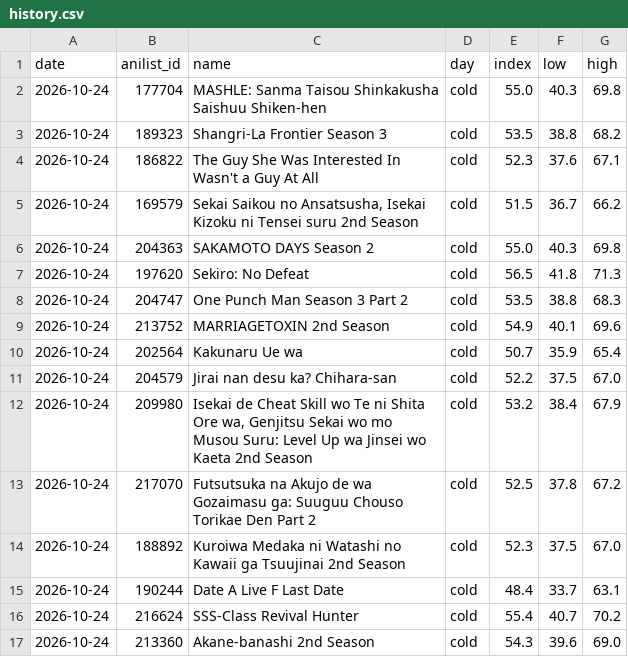
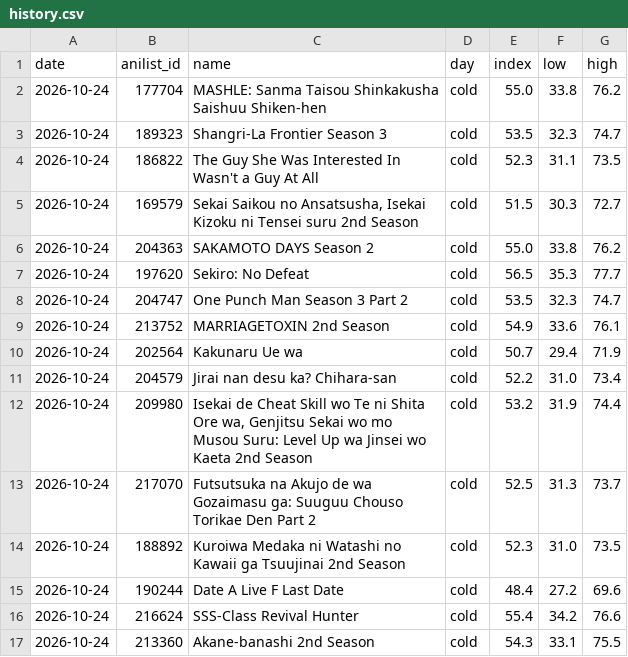
Before and after one commit to Ajha2005/yosoku, a CSV file: predictions/history.csv, drawn as a sheet; only a part is shown; the diff covers the shown part only.

Commit message:
Japanese ringi-sho brief, India asks list, honest ranges for upcoming titles
Ranges: the 2024 misses come from the 19 titles whose index includes
YouTube (37-47% inside the 80% range, against 79-85% for the other 33).
YouTube was collected for the 200 titles most popular today, so the 2024
ones are mostly hits. Every upcoming title gets YouTube data, so titles
not released yet now take their range from those titles' misses only
(cold +/- 21.9, T-28 +/- 18.7, T+7 +/- 12.7; the clock days likewise).
The 2024 check reports both groups.

Seals: the site showed today's forecasts beside "Sealed 24 Oct 2026",
and all 50 differed from the sealed file. A sealed stage now shows the
sealed numbers and lines, with today's forecast beside them, and the
daily alerts judge the sealed verdict. Files that fail their fingerprint
are skipped.

Asks: Indian comments asking for a dub (by language) or for when and
where to watch are counted per day in data/youtube_ask_daily.csv (no
text, not a model input). The Demand guide lists what India asks for:
1,197 comments on 68 titles.

Brief: each sheet prints a one-page Japanese ringi-sho (the 稟 button):
conclusion, grounds, the three closest past titles with what they share
and how they did in India, risks, next decision dates, approval boxes.

Tests: 40 pass (7 new). Docs: decisions log, roadmap, demo, README.

```diff
--- a/predictions/history.csv
+++ b/predictions/history.csv
@@ -1,17 +1,17 @@
 date,anilist_id,name,day,index,low,high
-2026-10-24,177704,MASHLE: Sanma Taisou Shinkakusha Saishuu Shiken-hen,cold,55.0,40.3,69.8
-2026-10-24,189323,Shangri-La Frontier Season 3,cold,53.5,38.8,68.2
-2026-10-24,186822,The Guy She Was Interested In Wasn't a Guy At All,cold,52.3,37.6,67.1
-2026-10-24,169579,"Sekai Saikou no Ansatsusha, Isekai Kizoku ni Tensei suru 2nd Season",cold,51.5,36.7,66.2
-2026-10-24,204363,SAKAMOTO DAYS Season 2,cold,55.0,40.3,69.8
-2026-10-24,197620,Sekiro: No Defeat,cold,56.5,41.8,71.3
-2026-10-24,204747,One Punch Man Season 3 Part 2,cold,53.5,38.8,68.3
-2026-10-24,213752,MARRIAGETOXIN 2nd Season,cold,54.9,40.1,69.6
-2026-10-24,202564,Kakunaru Ue wa,cold,50.7,35.9,65.4
-2026-10-24,204579,Jirai nan desu ka? Chihara-san,cold,52.2,37.5,67.0
-2026-10-24,209980,"Isekai de Cheat Skill wo Te ni Shita Ore wa, Genjitsu Sekai wo mo Musou Suru: Level Up wa Jinsei wo Kaeta 2nd Season",cold,53.2,38.4,67.9
-2026-10-24,217070,Futsutsuka na Akujo de wa Gozaimasu ga: Suuguu Chouso Torikae Den Part 2,cold,52.5,37.8,67.2
-2026-10-24,188892,Kuroiwa Medaka ni Watashi no Kawaii ga Tsuujinai 2nd Season,cold,52.3,37.5,67.0
-2026-10-24,190244,Date A Live F Last Date,cold,48.4,33.7,63.1
-2026-10-24,216624,SSS-Class Revival Hunter,cold,55.4,40.7,70.2
-2026-10-24,213360,Akane-banashi 2nd Season,cold,54.3,39.6,69.0
+2026-10-24,177704,MASHLE: Sanma Taisou Shinkakusha Saishuu Shiken-hen,cold,55.0,33.8,76.2
+2026-10-24,189323,Shangri-La Frontier Season 3,cold,53.5,32.3,74.7
+2026-10-24,186822,The Guy She Was Interested In Wasn't a Guy At All,cold,52.3,31.1,73.5
+2026-10-24,169579,"Sekai Saikou no Ansatsusha, Isekai Kizoku ni Tensei suru 2nd Season",cold,51.5,30.3,72.7
+2026-10-24,204363,SAKAMOTO DAYS Season 2,cold,55.0,33.8,76.2
+2026-10-24,197620,Sekiro: No Defeat,cold,56.5,35.3,77.7
+2026-10-24,204747,One Punch Man Season 3 Part 2,cold,53.5,32.3,74.7
+2026-10-24,213752,MARRIAGETOXIN 2nd Season,cold,54.9,33.6,76.1
+2026-10-24,202564,Kakunaru Ue wa,cold,50.7,29.4,71.9
+2026-10-24,204579,Jirai nan desu ka? Chihara-san,cold,52.2,31.0,73.4
+2026-10-24,209980,"Isekai de Cheat Skill wo Te ni Shita Ore wa, Genjitsu Sekai wo mo Musou Suru: Level Up wa Jinsei wo Kaeta 2nd Season",cold,53.2,31.9,74.4
+2026-10-24,217070,Futsutsuka na Akujo de wa Gozaimasu ga: Suuguu Chouso Torikae Den Part 2,cold,52.5,31.3,73.7
+2026-10-24,188892,Kuroiwa Medaka ni Watashi no Kawaii ga Tsuujinai 2nd Season,cold,52.3,31.0,73.5
+2026-10-24,190244,Date A Live F Last Date,cold,48.4,27.2,69.6
+2026-10-24,216624,SSS-Class Revival Hunter,cold,55.4,34.2,76.6
+2026-10-24,213360,Akane-banashi 2nd Season,cold,54.3,33.1,75.5
```
Also changed, not shown: 68 edited cells elsewhere in this file, 34 other files.
